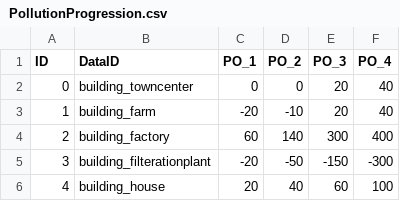
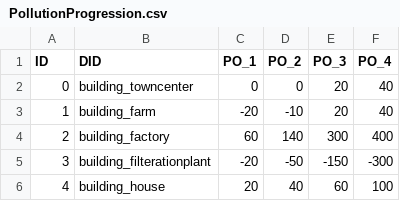
Before and after one commit to gdd-shobhit/SaveEarthFromGlobalWarming, a CSV file: SaveEarth/Assets/StaticData/CSV/PollutionProgression.csv, drawn as a sheet.

```diff
--- a/SaveEarth/Assets/StaticData/CSV/PollutionProgression.csv
+++ b/SaveEarth/Assets/StaticData/CSV/PollutionProgression.csv
@@ -1,2 +1,2 @@
-ID,DataID,PO_1,PO_2,PO_3,PO_4
+ID,DID,PO_1,PO_2,PO_3,PO_4
 0,building_towncenter,0,0,20,40
```
Also changed, not shown: 15 other files.
